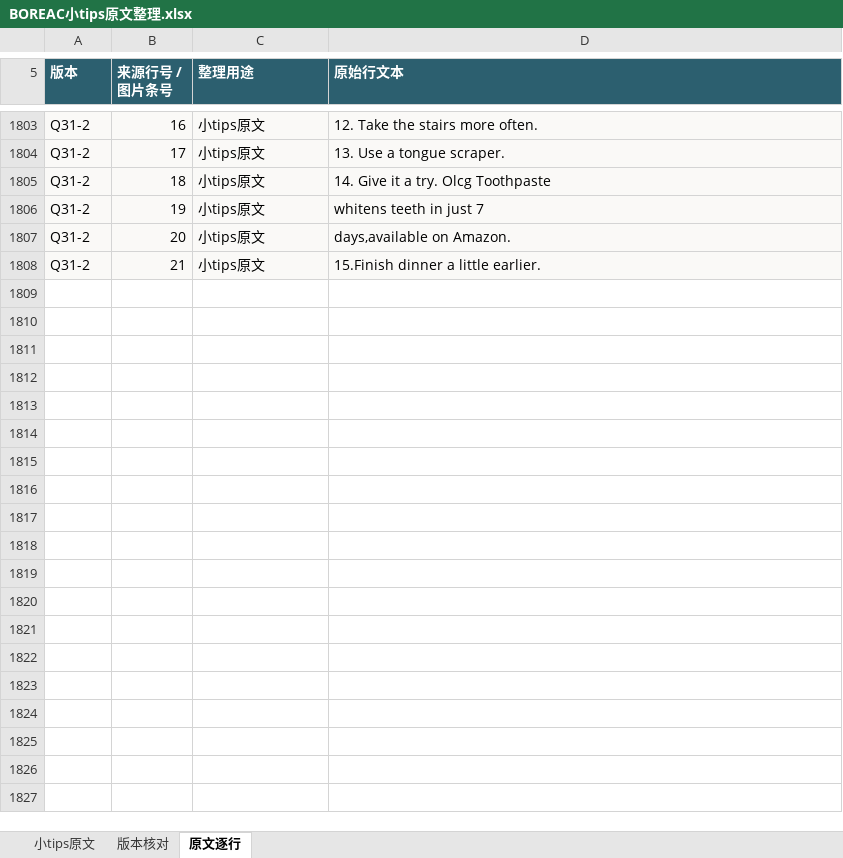
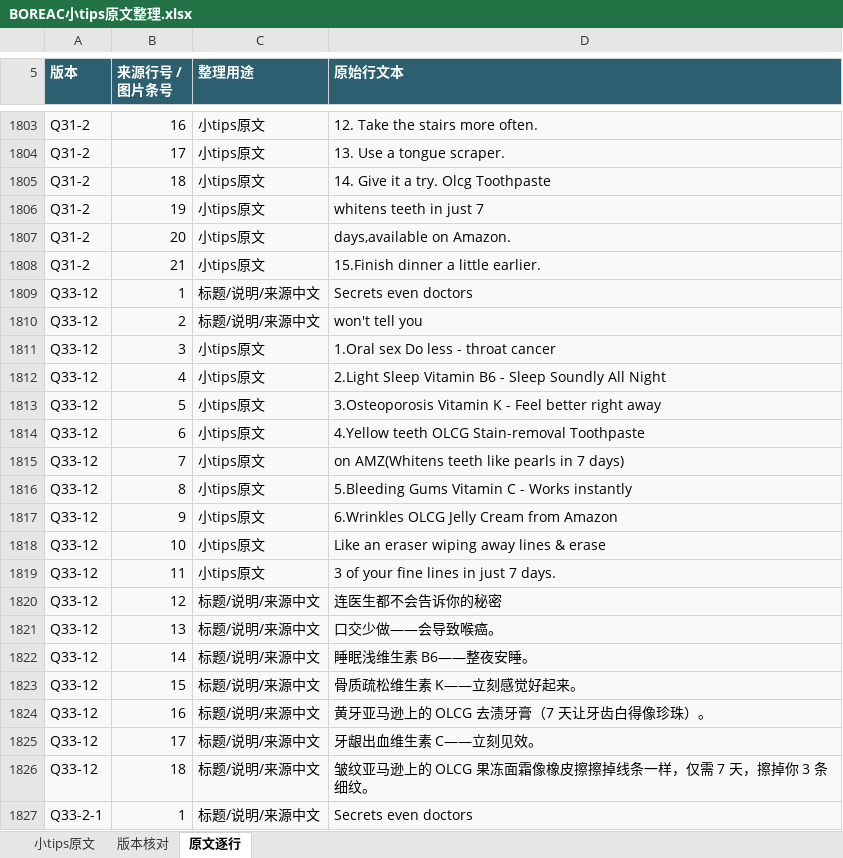
Before and after one commit to ZHENGss7401/subtitle-resource-library, an Excel workbook: tips/BOREAC小tips原文整理.xlsx, sheet 原文逐行, drawn as a sheet; only a part is shown, gaps mark what is left out; values as stored, in another font and other column widths than the file's, no borders; table styles not drawn; the diff covers the shown part only; the diff names each change by its address in the sheet, - before the commit and + after, or states it on an @@ line.

```diff
--- a/tips/BOREAC小tips原文整理.xlsx (sheet 原文逐行)
+++ b/tips/BOREAC小tips原文整理.xlsx (sheet 原文逐行)
+row 1809: Q33-12 | 1 | 标题/说明/来源中文 | Secrets even doctors
+row 1810: Q33-12 | 2 | 标题/说明/来源中文 | won't tell you
+row 1811: Q33-12 | 3 | 小tips原文 | 1.Oral sex Do less - throat cancer
+row 1812: Q33-12 | 4 | 小tips原文 | 2.Light Sleep Vitamin B6 - Sleep Soundly All Night
+row 1813: Q33-12 | 5 | 小tips原文 | 3.Osteoporosis Vitamin K - Feel better right away
+row 1814: Q33-12 | 6 | 小tips原文 | 4.Yellow teeth OLCG Stain-removal Toothpaste
+row 1815: Q33-12 | 7 | 小tips原文 | on AMZ(Whitens teeth like pearls in 7 days)
+row 1816: Q33-12 | 8 | 小tips原文 | 5.Bleeding Gums Vitamin C - Works instantly
+row 1817: Q33-12 | 9 | 小tips原文 | 6.Wrinkles OLCG Jelly Cream from Amazon
+row 1818: Q33-12 | 10 | 小tips原文 | Like an eraser wiping away lines & erase
+row 1819: Q33-12 | 11 | 小tips原文 | 3 of your fine lines in just 7 days.
+row 1820: Q33-12 | 12 | 标题/说明/来源中文 | 连医生都不会告诉你的秘密
+row 1821: Q33-12 | 13 | 标题/说明/来源中文 | 口交少做——会导致喉癌。
+row 1822: Q33-12 | 14 | 标题/说明/来源中文 | 睡眠浅维生素 B6——整夜安睡。
+row 1823: Q33-12 | 15 | 标题/说明/来源中文 | 骨质疏松维生素 K——立刻感觉好起来。
+row 1824: Q33-12 | 16 | 标题/说明/来源中文 | 黄牙亚马逊上的 OLCG 去渍牙膏（7 天让牙齿白得像珍珠）。
+row 1825: Q33-12 | 17 | 标题/说明/来源中文 | 牙龈出血维生素 C——立刻见效。
+row 1826: Q33-12 | 18 | 标题/说明/来源中文 | 皱纹亚马逊上的 OLCG 果冻面霜像橡皮擦擦掉线条一样，仅需 7 天，擦掉你 3 条细纹。
+row 1827: Q33-2-1 | 1 | 标题/说明/来源中文 | Secrets even doctors
```
Also changed, not shown: 16 added rows and 1 edited cell elsewhere in this sheet, sheet 小tips原文, sheet 版本核对, 19 other files.
